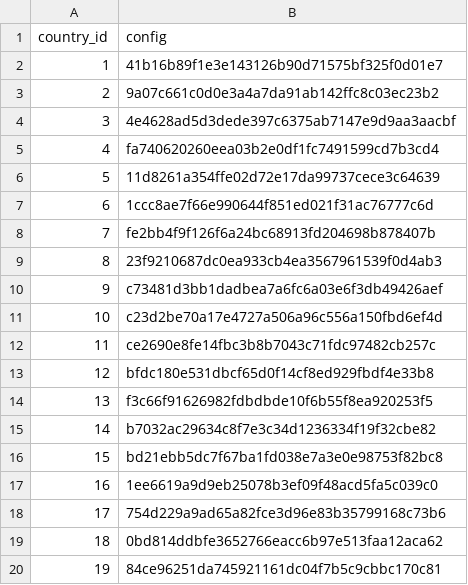
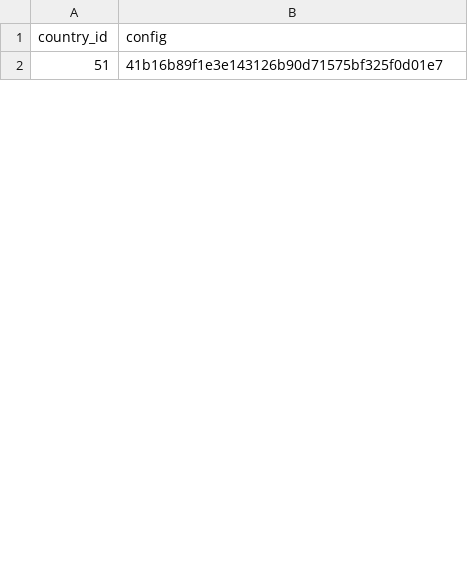
Before and after one commit to mrgdeveloper1401/team-vpn, a CSV file: dj_vpn/vpn/utils/data_db/config.csv, drawn as a sheet; only a part is shown; the diff covers the shown part only.

```diff
--- a/dj_vpn/vpn/utils/data_db/config.csv
+++ b/dj_vpn/vpn/utils/data_db/config.csv
@@ -1,20 +1,2 @@
 country_id,config
-1,41b16b89f1e3e143126b90d71575bf325f0d01e7
-2,9a07c661c0d0e3a4a7da91ab142ffc8c03ec23b2
-3,4e4628ad5d3dede397c6375ab7147e9d9aa3aacbf
-4,fa740620260eea03b2e0df1fc7491599cd7b3cd4
-5,11d8261a354ffe02d72e17da99737cece3c64639
-6,1ccc8ae7f66e990644f851ed021f31ac76777c6d
-7,fe2bb4f9f126f6a24bc68913fd204698b878407b
-8,23f9210687dc0ea933cb4ea3567961539f0d4ab3
-9,c73481d3bb1dadbea7a6fc6a03e6f3db49426aef
-10,c23d2be70a17e4727a506a96c556a150fbd6ef4d
-11,ce2690e8fe14fbc3b8b7043c71fdc97482cb257c
-12,bfdc180e531dbcf65d0f14cf8ed929fbdf4e33b8
-13,f3c66f91626982fdbdbde10f6b55f8ea920253f5
-14,b7032ac29634c8f7e3c34d1236334f19f32cbe82
-15,bd21ebb5dc7f67ba1fd038e7a3e0e98753f82bc8
-16,1ee6619a9d9eb25078b3ef09f48acd5fa5c039c0
-17,754d229a9ad65a82fce3d96e83b35799168c73b6
-18,0bd814ddbfe3652766eacc6b97e513faa12aca62
-19,84ce96251da745921161dc04f7b5c9cbbc170c81
+51,41b16b89f1e3e143126b90d71575bf325f0d01e7
```
Also changed, not shown: 49 added rows and 31 removed rows elsewhere in this file, 7 other files.
